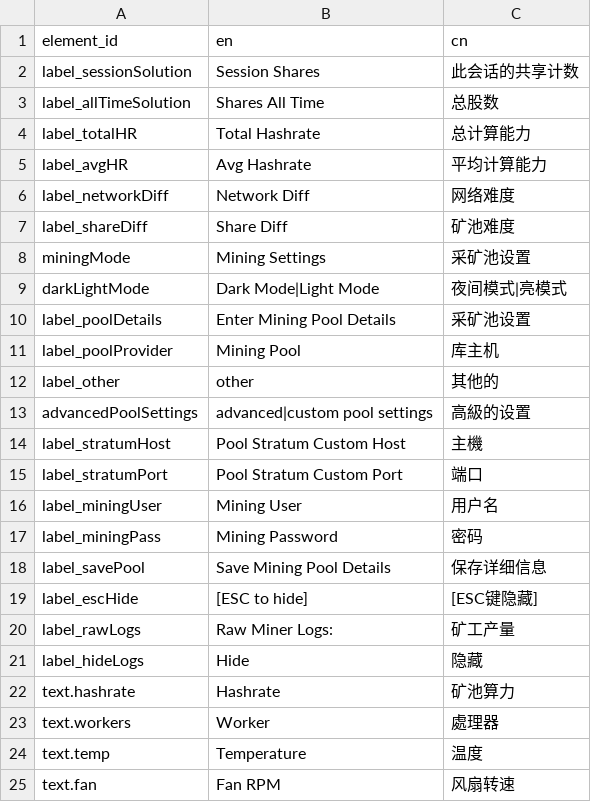
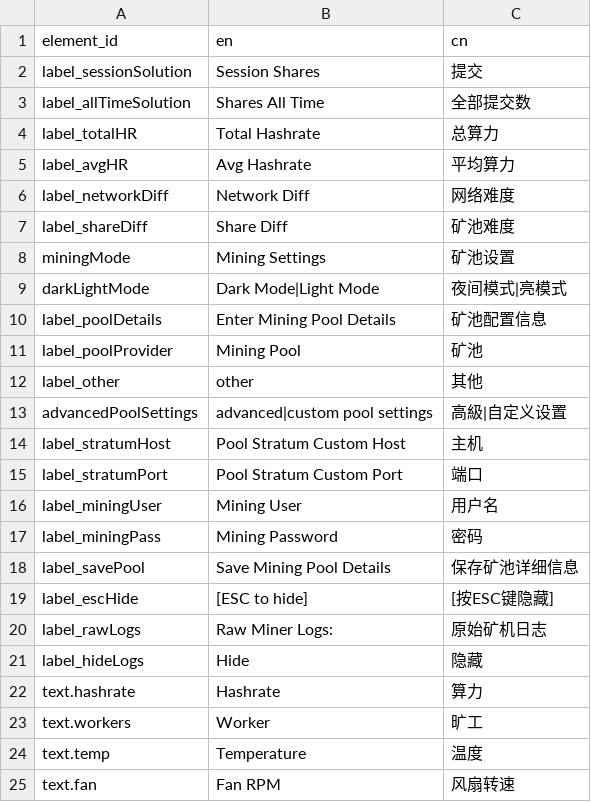
Before and after one commit to HandyOSS/HandyMiner-Goldshell-GUI, a CSV file: js/l10n.csv, drawn as a sheet.

Commit message:
update localization

```diff
--- a/js/l10n.csv
+++ b/js/l10n.csv
@@ -1,15 +1,15 @@
 element_id,en,cn
-label_sessionSolution,"Session Shares","此会话的共享计数"
-label_allTimeSolution,"Shares All Time","总股数"
-label_totalHR,"Total Hashrate","总计算能力"
-label_avgHR,"Avg Hashrate","平均计算能力"
+label_sessionSolution,"Session Shares","提交"
+label_allTimeSolution,"Shares All Time","全部提交数"
+label_totalHR,"Total Hashrate","总算力"
+label_avgHR,"Avg Hashrate","平均算力"
 label_networkDiff,"Network Diff","网络难度"
 label_shareDiff,"Share Diff","矿池难度"
-miningMode,"Mining Settings","采矿池设置"
+miningMode,"Mining Settings","矿池设置"
 darkLightMode,"Dark Mode|Light Mode","夜间模式|亮模式"
-label_poolDetails,"Enter Mining Pool Details","采矿池设置"
-label_poolProvider,"Mining Pool","库主机"
-label_other,"other","其他的"
-advancedPoolSettings,"advanced|custom pool settings","高級的设置"
-label_stratumHost,"Pool Stratum Custom Host","主機"
+label_poolDetails,"Enter Mining Pool Details","矿池配置信息"
+label_poolProvider,"Mining Pool","矿池"
+label_other,"other","其他"
+advancedPoolSettings,"advanced|custom pool settings","高級|自定义设置"
+label_stratumHost,"Pool Stratum Custom Host","主机"
 label_stratumPort,"Pool Stratum Custom Port","端口"
@@ -17,8 +17,8 @@ label_miningUser,"Mining User","用户名"
 label_miningPass,"Mining Password","密码"
-label_savePool,"Save Mining Pool Details","保存详细信息"
-label_escHide,"[ESC to hide]","[ESC键隐藏]"
-label_rawLogs,"Raw Miner Logs:","矿工产量"
+label_savePool,"Save Mining Pool Details","保存矿池详细信息"
+label_escHide,"[ESC to hide]","[按ESC键隐藏]"
+label_rawLogs,"Raw Miner Logs:","原始矿机日志"
 label_hideLogs,"Hide","隐藏"
-text.hashrate,"Hashrate","矿池算力"
-text.workers,"Worker","處理器"
+text.hashrate,"Hashrate","算力"
+text.workers,"Worker","旷工"
 text.temp,"Temperature","温度"
```
